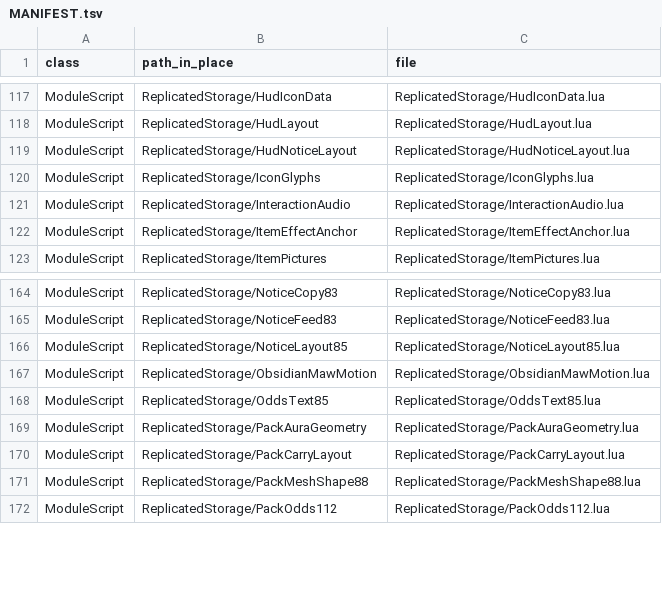
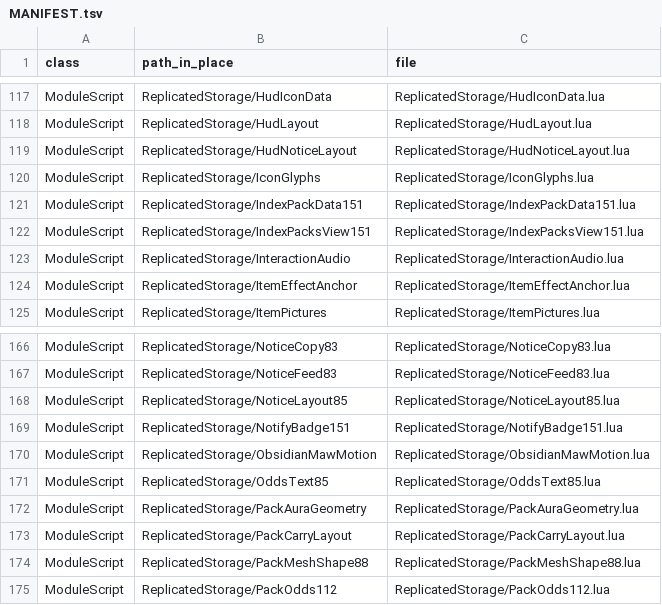
Before and after one commit to vbd4j4tt9s-alt/tmz, a TSV file: src/MANIFEST.tsv, drawn as a sheet; only a part is shown, gaps mark what is left out; the diff names each change by its address in the sheet, - before the commit and + after, or states it on an @@ line.

```diff
--- a/src/MANIFEST.tsv
+++ b/src/MANIFEST.tsv
+row 121: ModuleScript | ReplicatedStorage/IndexPackData151 | ReplicatedStorage/IndexPackData151.lua
+row 122: ModuleScript | ReplicatedStorage/IndexPacksView151 | ReplicatedStorage/IndexPacksView151.lua
+row 169: ModuleScript | ReplicatedStorage/NotifyBadge151 | ReplicatedStorage/NotifyBadge151.lua
```
Also changed, not shown: 27 other files.
